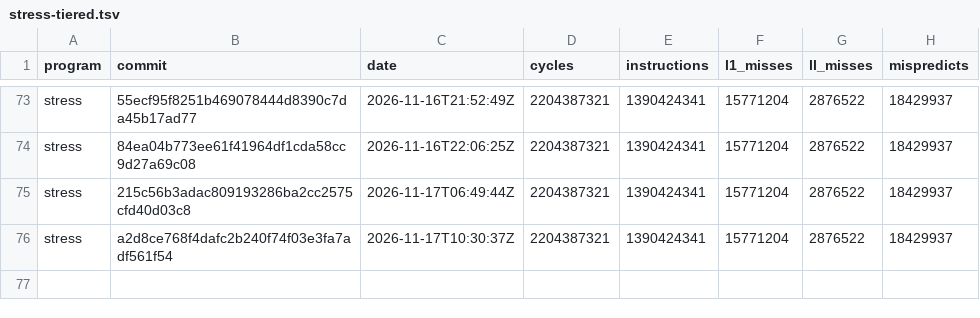
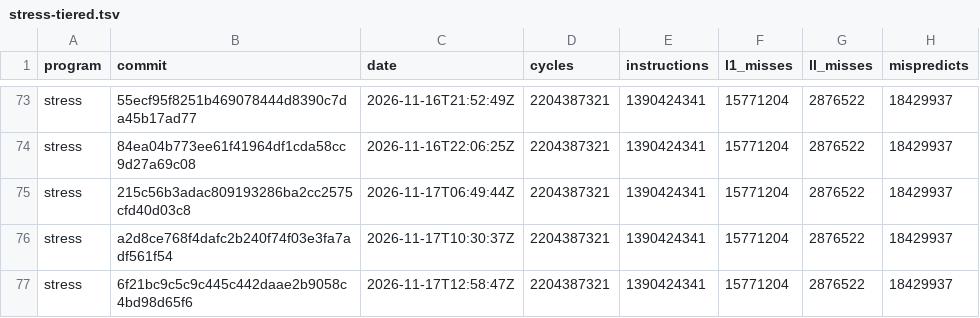
Before and after one commit to zane-lang/compiler, a TSV file: stress-tiered.tsv, drawn as a sheet; only a part is shown, gaps mark what is left out; the diff names each change by its address in the sheet, - before the commit and + after, or states it on an @@ line.

```diff
--- a/stress-tiered.tsv
+++ b/stress-tiered.tsv
+row 77: stress | 6f21bc9c5c9c445c442daae2b9058c4bd98d65f6 | 2026-11-17T12:58:47Z | 2204387321 | 1390424341 | 15771204 | 2876522 | 18429937
```
Also changed, not shown: latest.tsv, stress-plain.tsv, 1 other file.
